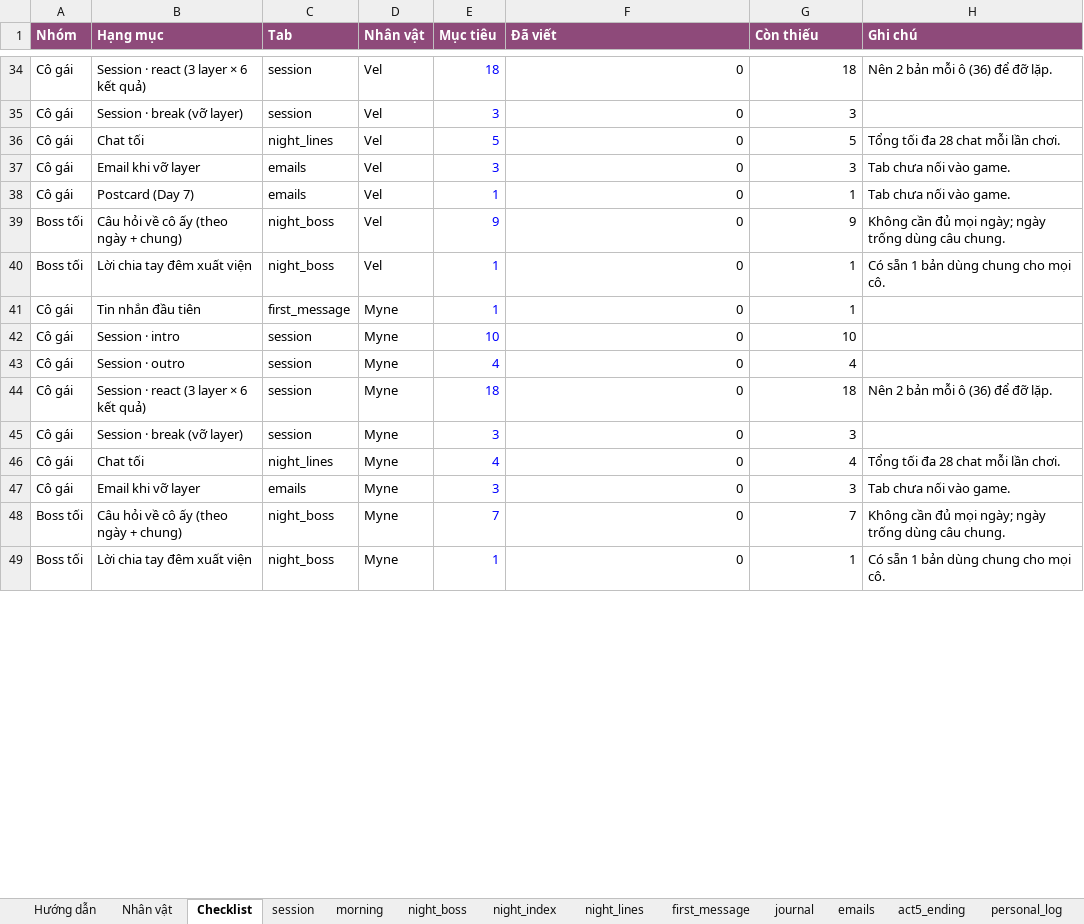
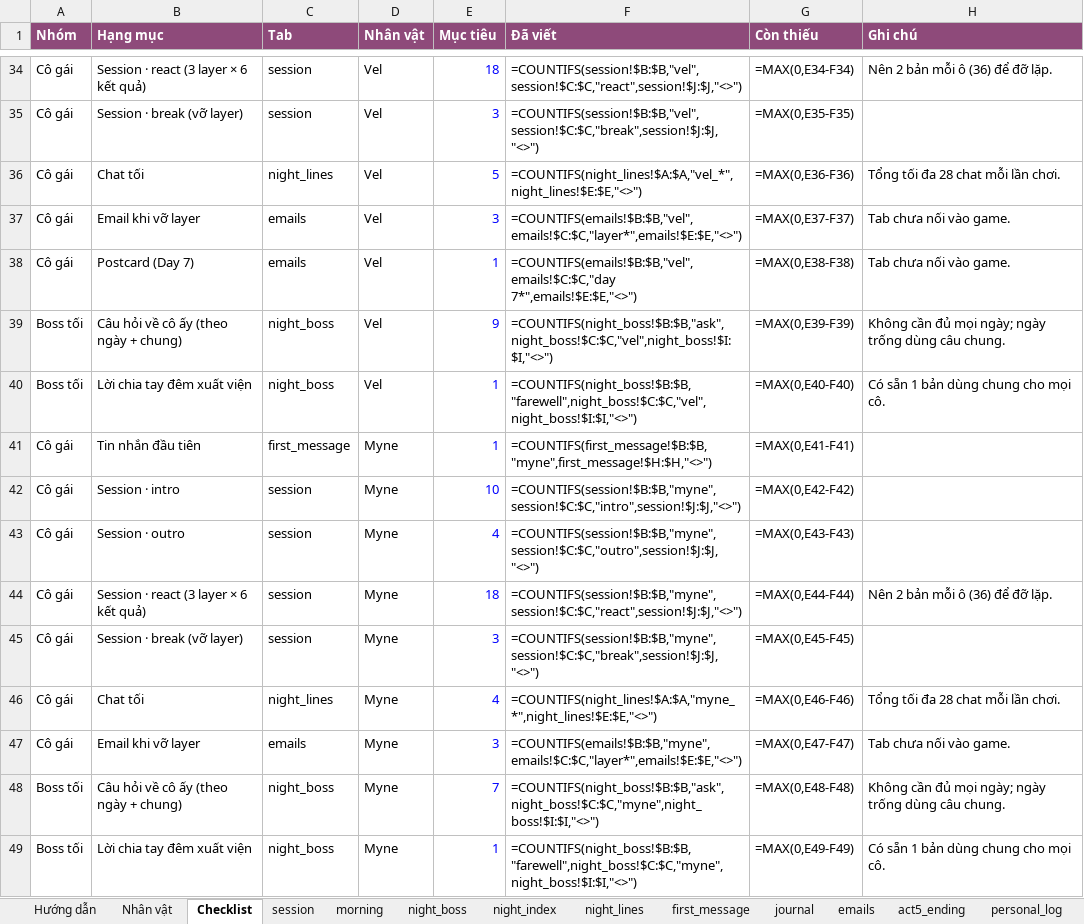
Before and after one commit to FeeVa2498/can-you-fix-her, an Excel workbook: data/dialogue.xlsx, sheet Checklist, drawn as a sheet; only a part is shown, gaps mark what is left out; values as stored, in another font and other column widths than the file's, no borders; formulas without a stored value are shown as written; charts and pictures and conditional formats not drawn; the diff covers the shown part only; the diff names each change by its address in the sheet, - before the commit and + after, or states it on an @@ line.

```diff
--- a/data/dialogue.xlsx (sheet Checklist)
+++ b/data/dialogue.xlsx (sheet Checklist)
-F34 (Đã viết): 0
+F34 (Đã viết): =COUNTIFS(session!$B:$B,"vel",session!$C:$C,"react",session!$J:$J,"<>")
-G34 (Còn thiếu): 18
+G34 (Còn thiếu): =MAX(0,E34-F34)
-F35 (Đã viết): 0
+F35 (Đã viết): =COUNTIFS(session!$B:$B,"vel",session!$C:$C,"break",session!$J:$J,"<>")
-G35 (Còn thiếu): 3
+G35 (Còn thiếu): =MAX(0,E35-F35)
-F36 (Đã viết): 0
+F36 (Đã viết): =COUNTIFS(night_lines!$A:$A,"vel_*",night_lines!$E:$E,"<>")
-G36 (Còn thiếu): 5
+G36 (Còn thiếu): =MAX(0,E36-F36)
-F37 (Đã viết): 0
+F37 (Đã viết): =COUNTIFS(emails!$B:$B,"vel",emails!$C:$C,"layer*",emails!$E:$E,"<>")
-G37 (Còn thiếu): 3
+G37 (Còn thiếu): =MAX(0,E37-F37)
-F38 (Đã viết): 0
+F38 (Đã viết): =COUNTIFS(emails!$B:$B,"vel",emails!$C:$C,"day 7*",emails!$E:$E,"<>")
-G38 (Còn thiếu): 1
+G38 (Còn thiếu): =MAX(0,E38-F38)
-F39 (Đã viết): 0
+F39 (Đã viết): =COUNTIFS(night_boss!$B:$B,"ask",night_boss!$C:$C,"vel",night_boss!$I:$I,"<>")
-G39 (Còn thiếu): 9
+G39 (Còn thiếu): =MAX(0,E39-F39)
-F40 (Đã viết): 0
+F40 (Đã viết): =COUNTIFS(night_boss!$B:$B,"farewell",night_boss!$C:$C,"vel",night_boss!$I:$I,"<>")
-G40 (Còn thiếu): 1
+G40 (Còn thiếu): =MAX(0,E40-F40)
-F41 (Đã viết): 0
+F41 (Đã viết): =COUNTIFS(first_message!$B:$B,"myne",first_message!$H:$H,"<>")
-G41 (Còn thiếu): 1
+G41 (Còn thiếu): =MAX(0,E41-F41)
-F42 (Đã viết): 0
+F42 (Đã viết): =COUNTIFS(session!$B:$B,"myne",session!$C:$C,"intro",session!$J:$J,"<>")
-G42 (Còn thiếu): 10
+G42 (Còn thiếu): =MAX(0,E42-F42)
-F43 (Đã viết): 0
+F43 (Đã viết): =COUNTIFS(session!$B:$B,"myne",session!$C:$C,"outro",session!$J:$J,"<>")
-G43 (Còn thiếu): 4
+G43 (Còn thiếu): =MAX(0,E43-F43)
-F44 (Đã viết): 0
+F44 (Đã viết): =COUNTIFS(session!$B:$B,"myne",session!$C:$C,"react",session!$J:$J,"<>")
-G44 (Còn thiếu): 18
+G44 (Còn thiếu): =MAX(0,E44-F44)
-F45 (Đã viết): 0
+F45 (Đã viết): =COUNTIFS(session!$B:$B,"myne",session!$C:$C,"break",session!$J:$J,"<>")
-G45 (Còn thiếu): 3
+G45 (Còn thiếu): =MAX(0,E45-F45)
-F46 (Đã viết): 0
+F46 (Đã viết): =COUNTIFS(night_lines!$A:$A,"myne_*",night_lines!$E:$E,"<>")
-G46 (Còn thiếu): 4
+G46 (Còn thiếu): =MAX(0,E46-F46)
-F47 (Đã viết): 0
+F47 (Đã viết): =COUNTIFS(emails!$B:$B,"myne",emails!$C:$C,"layer*",emails!$E:$E,"<>")
-G47 (Còn thiếu): 3
+G47 (Còn thiếu): =MAX(0,E47-F47)
-F48 (Đã viết): 0
+F48 (Đã viết): =COUNTIFS(night_boss!$B:$B,"ask",night_boss!$C:$C,"myne",night_boss!$I:$I,"<>")
-G48 (Còn thiếu): 7
+G48 (Còn thiếu): =MAX(0,E48-F48)
-F49 (Đã viết): 0
+F49 (Đã viết): =COUNTIFS(night_boss!$B:$B,"farewell",night_boss!$C:$C,"myne",night_boss!$I:$I,"<>")
-G49 (Còn thiếu): 1
+G49 (Còn thiếu): =MAX(0,E49-F49)
```
Also changed, not shown: 1 added row, 1 removed row and 86 edited cells elsewhere in this sheet, sheet session, sheet night_lines, sheet first_message, sheet night_index, sheet Nhân vật, sheet Hướng dẫn, 1 more sheet, charts or pictures, 14 other files.
